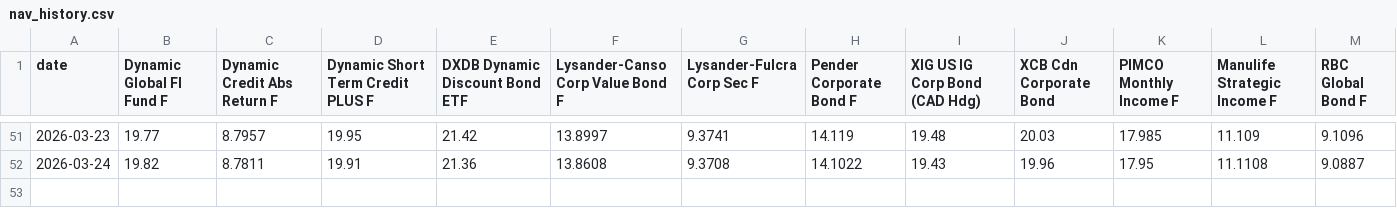
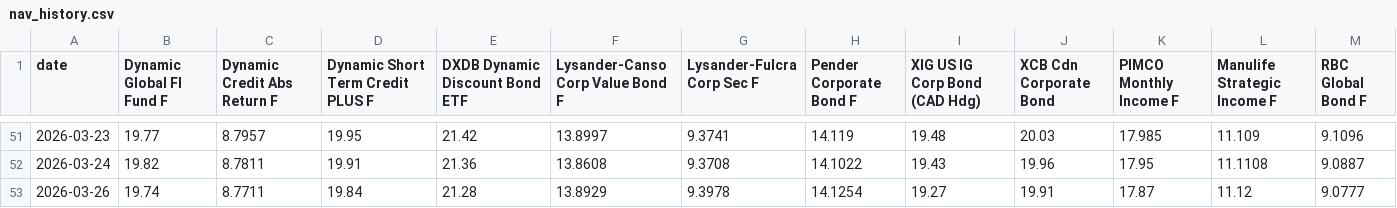
Before and after one commit to tavishg/FixedIncome, a CSV file: data/nav_history.csv, drawn as a sheet; only a part is shown, gaps mark what is left out; rows hold the shown columns only; the diff names each change by its address in the sheet, - before the commit and + after, or states it on an @@ line.

```diff
--- a/data/nav_history.csv
+++ b/data/nav_history.csv
+row 53: 2026-03-26 | 19.74 | 8.7711 | 19.84 | 21.28 | 13.8929 | 9.3978 | 14.1254 | 19.27 | 19.91 | 17.87 | 11.12 | 9.0777
```
Also changed, not shown: 1 other file.
